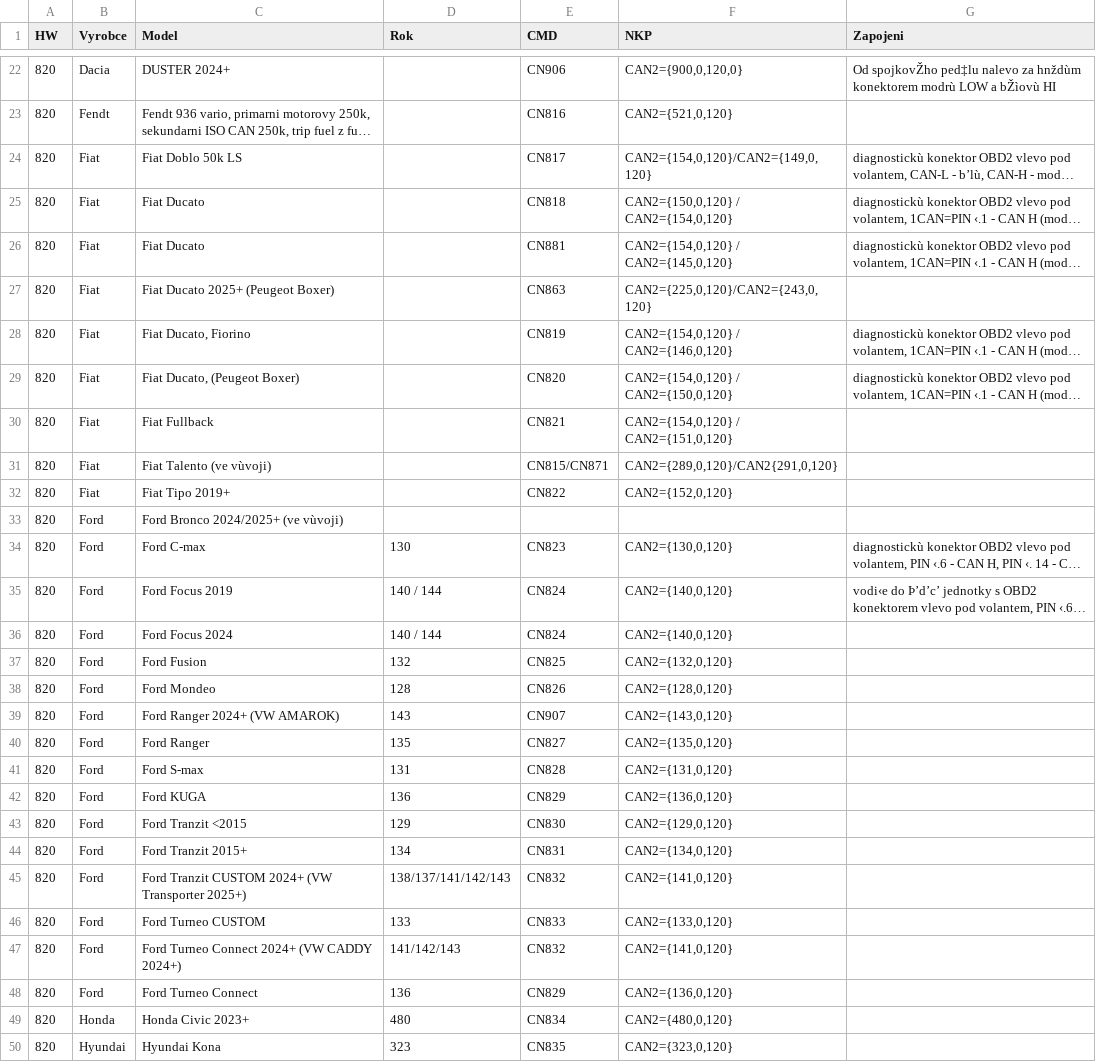
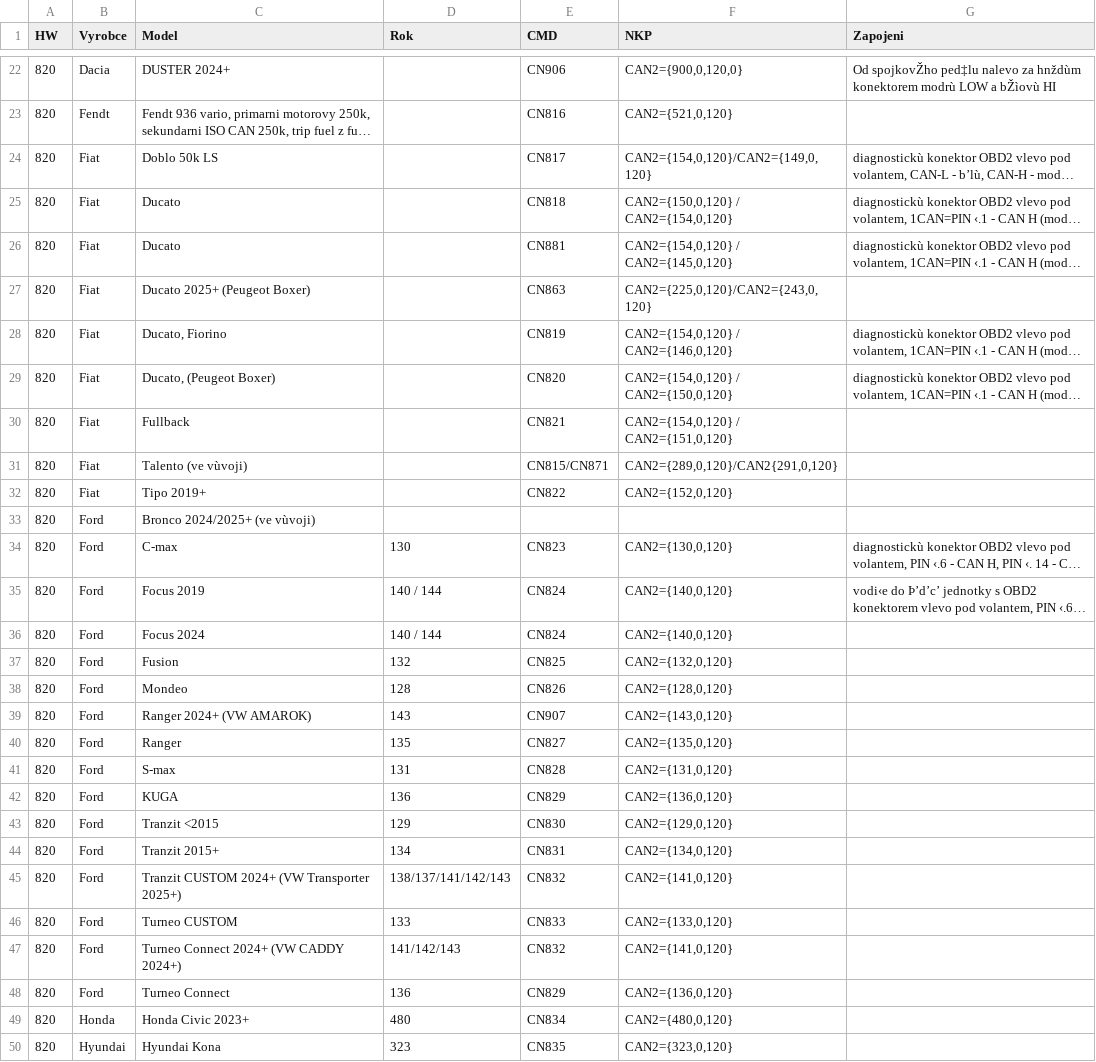
Before and after one commit to leKurtz/podporovana_vozidla, a CSV file: podporovana_vozidla.csv, drawn as a sheet; only a part is shown, gaps mark what is left out; long unchanged cells end in …; the diff names each change by its address in the sheet, - before the commit and + after, or states it on an @@ line.

Commit message:
Add files via upload

```diff
--- a/podporovana_vozidla.csv
+++ b/podporovana_vozidla.csv
-C24 (Model): Fiat Doblo 50k LS
+C24 (Model): Doblo 50k LS
-C25:C26 (Model): Fiat Ducato
+C25:C26 (Model): Ducato
-C27 (Model): Fiat Ducato 2025+ (Peugeot Boxer)
+C27 (Model): Ducato 2025+ (Peugeot Boxer)
-C28 (Model): Fiat Ducato, Fiorino
+C28 (Model): Ducato, Fiorino
-C29 (Model): Fiat Ducato, (Peugeot Boxer)
+C29 (Model): Ducato, (Peugeot Boxer)
-C30 (Model): Fiat Fullback
+C30 (Model): Fullback
-C31 (Model): Fiat Talento (ve vùvoji)
+C31 (Model): Talento (ve vùvoji)
-C32 (Model): Fiat Tipo 2019+
+C32 (Model): Tipo 2019+
-C33 (Model): Ford Bronco 2024/2025+ (ve vùvoji)
+C33 (Model): Bronco 2024/2025+ (ve vùvoji)
-C34 (Model): Ford C-max
+C34 (Model): C-max
-C35 (Model): Ford Focus 2019
+C35 (Model): Focus 2019
-C36 (Model): Ford Focus 2024
+C36 (Model): Focus 2024
-C37 (Model): Ford Fusion
+C37 (Model): Fusion
-C38 (Model): Ford Mondeo
+C38 (Model): Mondeo
-C39 (Model): Ford Ranger 2024+ (VW AMAROK)
+C39 (Model): Ranger 2024+ (VW AMAROK)
-C40 (Model): Ford Ranger
+C40 (Model): Ranger
-C41 (Model): Ford S-max
+C41 (Model): S-max
-C42 (Model): Ford KUGA
+C42 (Model): KUGA
-C43 (Model): Ford Tranzit <2015
+C43 (Model): Tranzit <2015
-C44 (Model): Ford Tranzit 2015+
+C44 (Model): Tranzit 2015+
-C45 (Model): Ford Tranzit CUSTOM…
+C45 (Model): Tranzit CUSTOM…
-C46 (Model): Ford Turneo CUSTOM
+C46 (Model): Turneo CUSTOM
-C47 (Model): Ford Turneo Connect 2024+ (VW CADDY 2024+)
+C47 (Model): Turneo Connect 2024+ (VW CADDY 2024+)
-C48 (Model): Ford Turneo Connect
+C48 (Model): Turneo Connect
```
